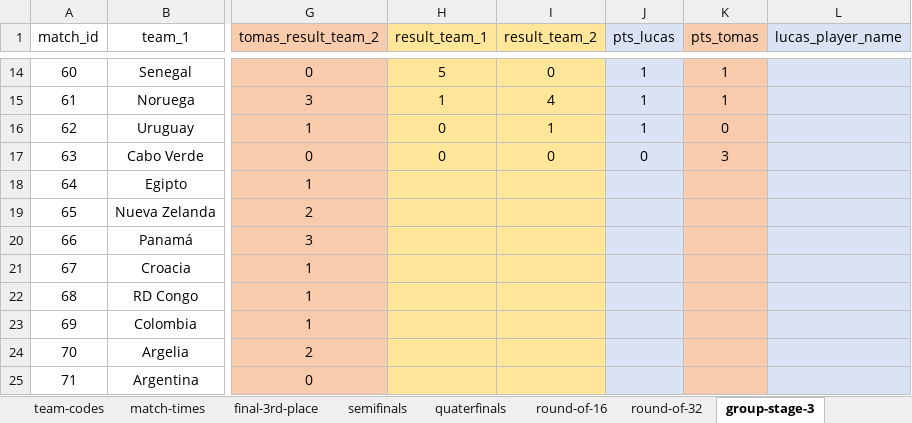
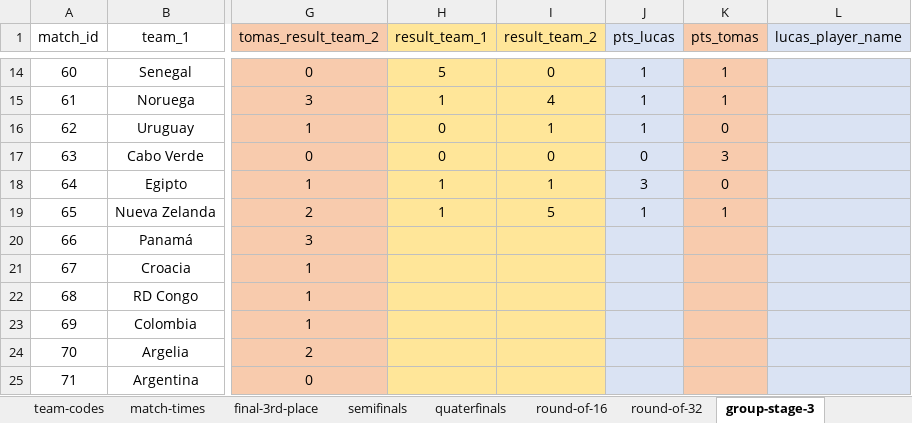
Before and after one commit to lipaugus/prodeMundial26, an Excel workbook: prode_data.xlsx, sheet group-stage-3, drawn as a sheet; only a part is shown, gaps mark what is left out; values as stored, in another font and other column widths than the file's, no borders; the diff names each change by its address in the sheet, - before the commit and + after, or states it on an @@ line.

```diff
--- a/prode_data.xlsx (sheet group-stage-3)
+++ b/prode_data.xlsx (sheet group-stage-3)
-H18:H19 (result_team_1): (empty)
+H18:H19 (result_team_1): 1
-I18 (result_team_2): (empty)
+I18 (result_team_2): 1
-J18 (pts_lucas): (empty)
+J18 (pts_lucas): 3
-K18 (pts_tomas): (empty)
+K18 (pts_tomas): 0
-I19 (result_team_2): (empty)
+I19 (result_team_2): 5
-J19 (pts_lucas): (empty)
+J19 (pts_lucas): 1
-K19 (pts_tomas): (empty)
+K19 (pts_tomas): 1
```
Also changed, not shown: sheet points-table, 2 other files.
